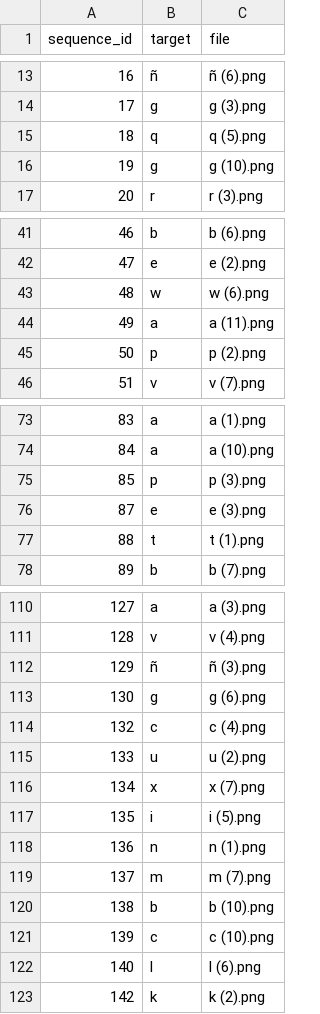
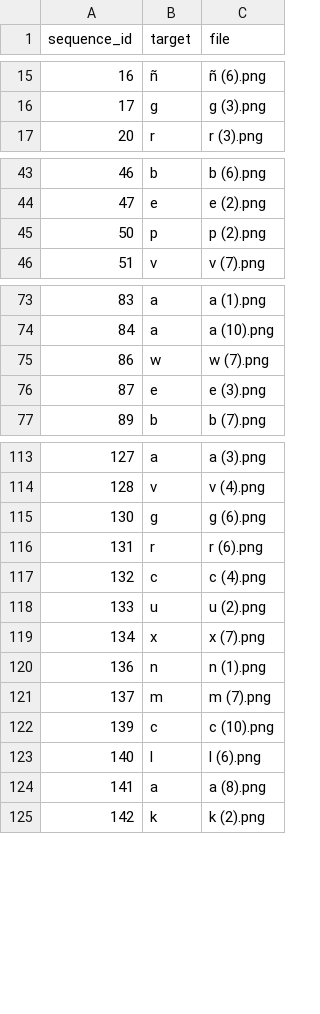
Before and after one commit to andreamalin/megaproyecto_model, a CSV file: data/train_letters.csv, drawn as a sheet; only a part is shown, gaps mark what is left out; removed rows and columns are numbered as before the commit, all else as after; the diff covers the shown part only; the diff names each change by its address in the sheet, - before the commit and + after, or states it on an @@ line.

```diff
--- a/data/train_letters.csv
+++ b/data/train_letters.csv
-row 15: 18 | q | q (5).png
-row 16: 19 | g | g (10).png
-row 43: 48 | w | w (6).png
-row 44: 49 | a | a (11).png
-row 75: 85 | p | p (3).png
+row 75: 86 | w | w (7).png
-row 77: 88 | t | t (1).png
-row 112: 129 | ñ | ñ (3).png
+row 116: 131 | r | r (6).png
-row 117: 135 | i | i (5).png
-row 120: 138 | b | b (10).png
+row 124: 141 | a | a (8).png
```
Also changed, not shown: 18 added rows and 12 removed rows elsewhere in this file, data/validation_letters.csv, 4 other files.
